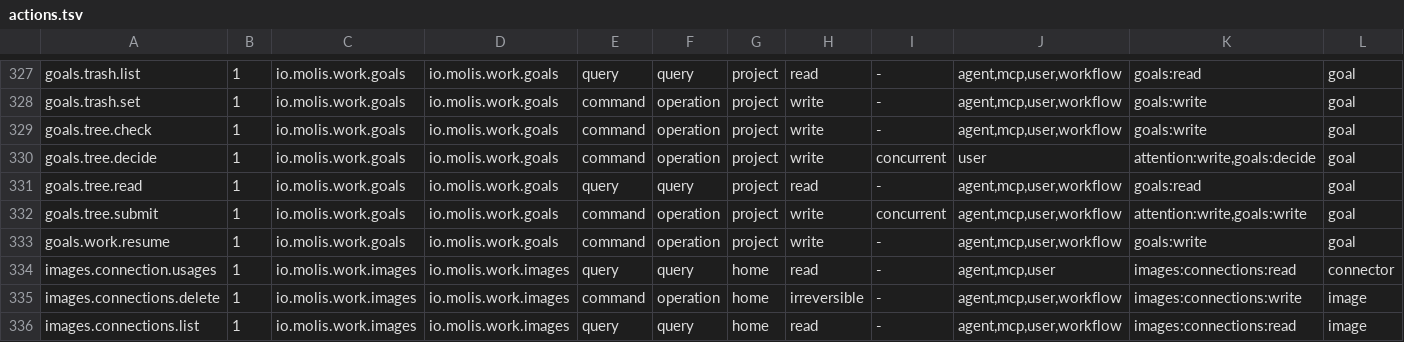
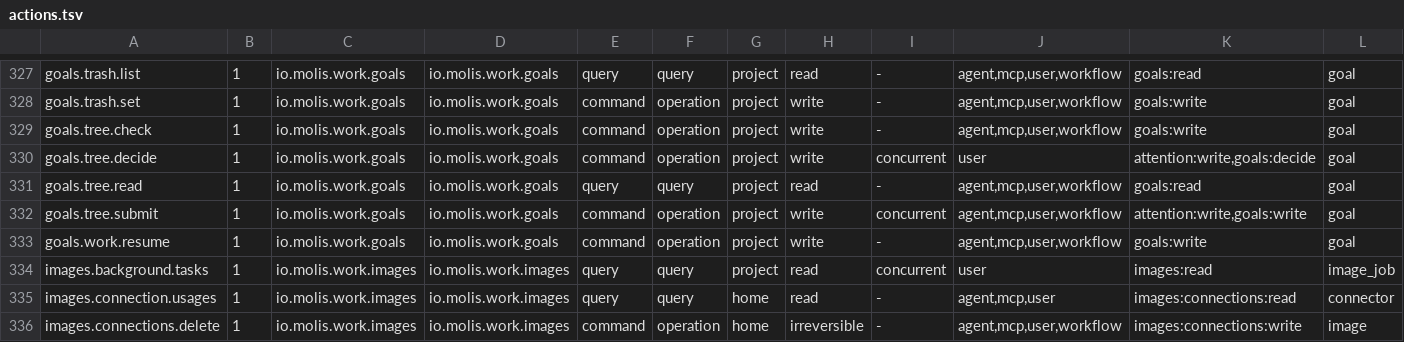
Before and after one commit to molis-ai/molis-work, a TSV file: tooling/gates/actions/actions.tsv, drawn as a sheet; only a part is shown, gaps mark what is left out; the shorter side is filled out with more unchanged rows; rows hold the shown columns only; the diff names each change by its address in the sheet, - before the commit and + after, or states it on an @@ line.

```diff
--- a/tooling/gates/actions/actions.tsv
+++ b/tooling/gates/actions/actions.tsv
+row 334: images.background.tasks | 1 | io.molis.work.images | io.molis.work.images | query | query | project | read | concurrent | user | images:read | image_job
```
Also changed, not shown: tooling/gates/actions/host-actions.tsv, 47 other files.
